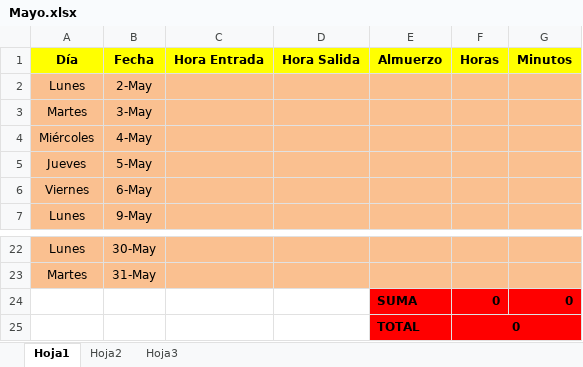
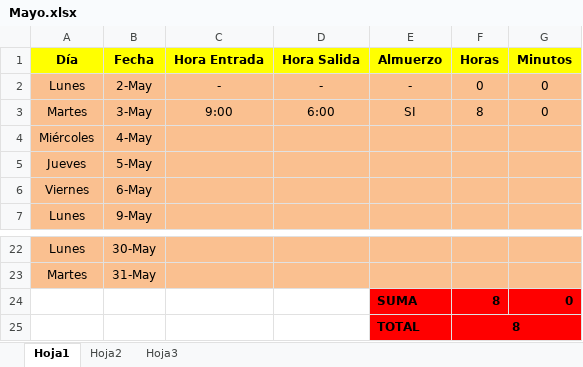
Before and after one commit to DeusDeus/tam-c, an Excel workbook: Horas/Mayo.xlsx, sheet Hoja1, drawn as a sheet; only a part is shown, gaps mark what is left out; values as stored, in another font and other column widths than the file's, no borders; the diff names each change by its address in the sheet, - before the commit and + after, or states it on an @@ line.

```diff
--- a/Horas/Mayo.xlsx (sheet Hoja1)
+++ b/Horas/Mayo.xlsx (sheet Hoja1)
-C2 (Hora Entrada): (empty)
+C2 (Hora Entrada): -
-D2 (Hora Salida): (empty)
+D2 (Hora Salida): -
-E2 (Almuerzo): (empty)
+E2 (Almuerzo): -
-F2 (Horas): (empty)
+F2 (Horas): 0
-G2:G3 (Minutos): (empty)
+G2:G3 (Minutos): 0
-C3 (Hora Entrada): (empty)
+C3 (Hora Entrada): 9:00
-D3 (Hora Salida): (empty)
+D3 (Hora Salida): 6:00
-E3 (Almuerzo): (empty)
+E3 (Almuerzo): SI
-F3 (Horas): (empty)
+F3 (Horas): 8
-F24:F25 (Horas): 0
+F24:F25 (Horas): 8
```
